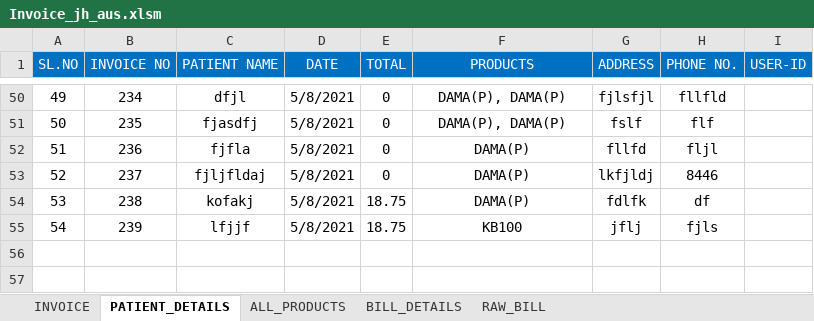
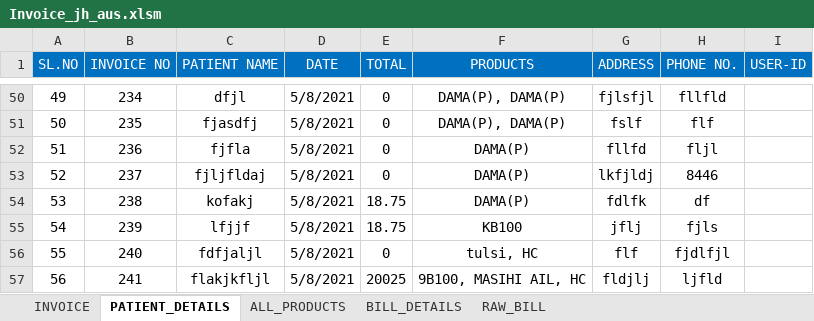
Before and after one commit to Talib111/IMP_EXCEL, an Excel workbook: Invoice_jh_aus.xlsm, sheet PATIENT_DETAILS, drawn as a sheet; only a part is shown, gaps mark what is left out; values as stored, in another font and other column widths than the file's, no borders; conditional formats not drawn; the diff names each change by its address in the sheet, - before the commit and + after, or states it on an @@ line.

```diff
--- a/Invoice_jh_aus.xlsm (sheet PATIENT_DETAILS)
+++ b/Invoice_jh_aus.xlsm (sheet PATIENT_DETAILS)
+row 56: 55 | 240 | fdfjaljl | 5/8/2021 | 0 | tulsi, HC | flf | fjdlfjl
+row 57: 56 | 241 | flakjkfljl | 5/8/2021 | 20025 | 9B100, MASIHI AIL, HC | fldjlj | ljfld
```
Also changed, not shown: sheet INVOICE, sheet ALL_PRODUCTS, sheet BILL_DETAILS, sheet RAW_BILL, charts or pictures.
